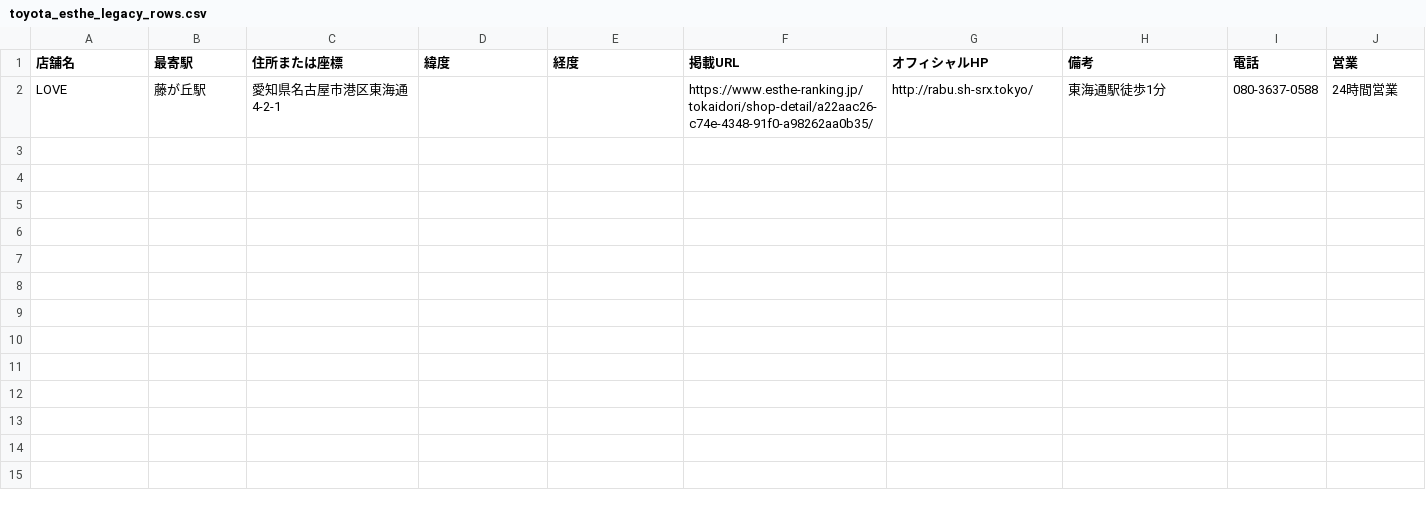
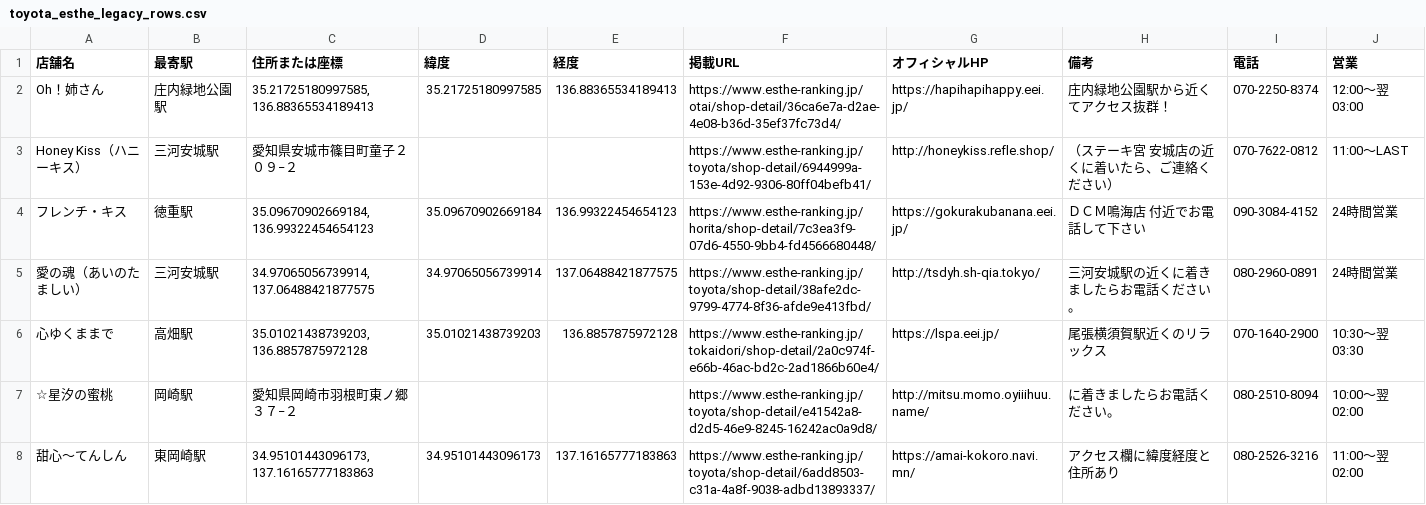
Before and after one commit to tknboon/esthe-viewer, a CSV file: toyota_esthe_legacy_rows.csv, drawn as a sheet.

```diff
--- a/toyota_esthe_legacy_rows.csv
+++ b/toyota_esthe_legacy_rows.csv
@@ -1,2 +1,8 @@
 店舗名,最寄駅,住所または座標,緯度,経度,掲載URL,オフィシャルHP,備考,電話,営業
-LOVE,藤が丘駅,愛知県名古屋市港区東海通4-2-1,,,https://www.esthe-ranking.jp/tokaidori/shop-detail/a22aac26-c74e-4348-91f0-a98262aa0b35/,http://rabu.sh-srx.tokyo/,東海通駅徒歩1分,080-3637-0588,24時間営業
+Oh！姉さん,庄内緑地公園駅,"35.21725180997585, 136.88365534189413",35.21725180997585,136.88365534189413,https://www.esthe-ranking.jp/otai/shop-detail/36ca6e7a-d2ae-4e08-b36d-35ef37fc73d4/,https://hapihapihappy.eei.jp/,庄内緑地公園駅から近くてアクセス抜群！,070-2250-8374,12:00～翌 03:00
+Honey Kiss（ハニーキス）,三河安城駅,愛知県安城市篠目町童子２０９−２,,,https://www.esthe-ranking.jp/toyota/shop-detail/6944999a-153e-4d92-9306-80ff04befb41/,http://honeykiss.refle.shop/,（ステーキ宮 安城店の近くに着いたら、ご連絡ください）,070-7622-0812,11:00～LAST
+フレンチ・キス,徳重駅,"35.09670902669184, 136.99322454654123",35.09670902669184,136.99322454654123,https://www.esthe-ranking.jp/horita/shop-detail/7c3ea3f9-07d6-4550-9bb4-fd4566680448/,https://gokurakubanana.eei.jp/,ＤＣＭ鳴海店 付近でお電話して下さい,090-3084-4152,24時間営業
+愛の魂（あいのたましい）,三河安城駅,"34.97065056739914, 137.06488421877575",34.97065056739914,137.06488421877575,https://www.esthe-ranking.jp/toyota/shop-detail/38afe2dc-9799-4774-8f36-afde9e413fbd/,http://tsdyh.sh-qia.tokyo/,三河安城駅の近くに着きましたらお電話ください。,080-2960-0891,24時間営業
+心ゆくままで,高畑駅,"35.01021438739203, 136.8857875972128",35.01021438739203,136.8857875972128,https://www.esthe-ranking.jp/tokaidori/shop-detail/2a0c974f-e66b-46ac-bd2c-2ad1866b60e4/,https://lspa.eei.jp/,尾張横須賀駅近くのリラックス,070-1640-2900,10:30～翌 03:30
+☆星汐の蜜桃,岡崎駅,愛知県岡崎市羽根町東ノ郷３７−２,,,https://www.esthe-ranking.jp/toyota/shop-detail/e41542a8-d2d5-46e9-8245-16242ac0a9d8/,http://mitsu.momo.oyiiihuu.name/,に着きましたらお電話ください。,080-2510-8094,10:00～翌 02:00
+甜心～てんしん,東岡崎駅,"34.95101443096173, 137.16165777183863",34.95101443096173,137.16165777183863,https://www.esthe-ranking.jp/toyota/shop-detail/6add8503-c31a-4a8f-9038-adbd13893337/,https://amai-kokoro.navi.mn/,アクセス欄に緯度経度と住所あり,080-2526-3216,11:00～翌 02:00
```
Also changed, not shown: region-data/osaka/esthe_legacy_rows.csv, region-data/osaka/esthe_map_points_ja.csv, 29 other files.
